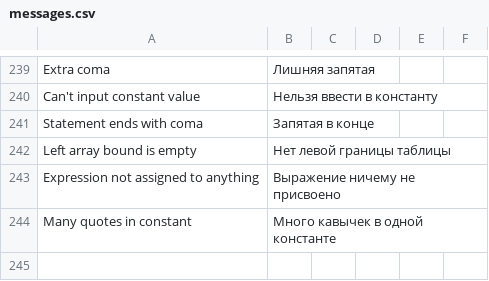
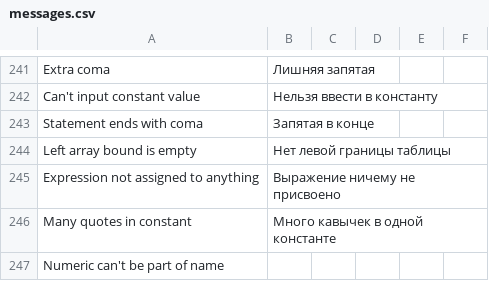
Before and after one commit to victor-yacovlev/kumir2, a CSV file: share/kumir2/kumiranalizer/messages.csv, drawn as a sheet; only a part is shown, gaps mark what is left out; the diff covers the shown part only; the diff names each change by its address in the sheet, - before the commit and + after, or states it on an @@ line.

Commit message:
git-svn-id: http://lpm.org.ru/svn/kumir2@621 382dccb8-6cdf-11e0-9640-eb60159f4418

```diff
--- a/share/kumir2/kumiranalizer/messages.csv
+++ b/share/kumir2/kumiranalizer/messages.csv
+row 247: Numeric can't be part of name
```
Also changed, not shown: 2 added rows and 20 moved rows elsewhere in this file, 2 other files.
